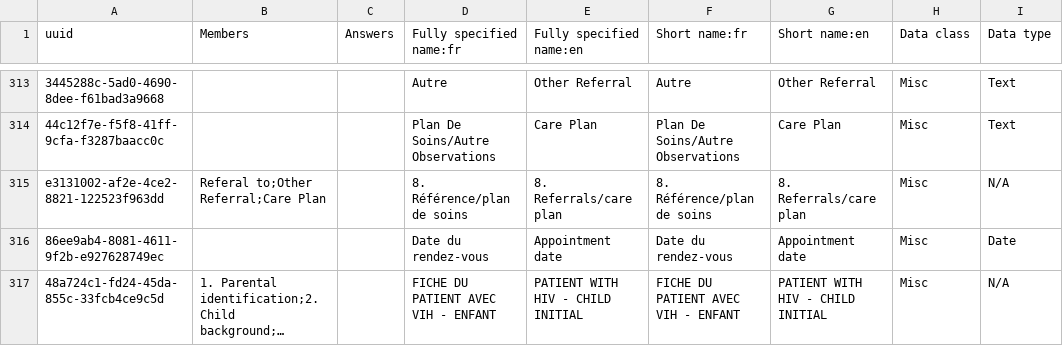
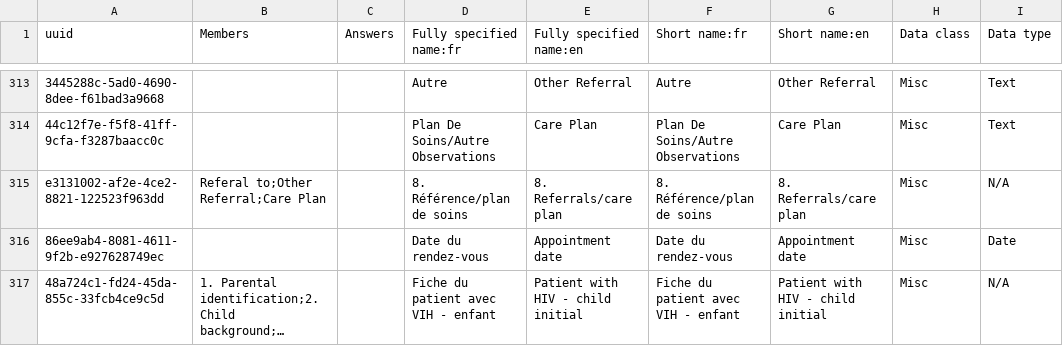
Before and after one commit to jembi/cameroon-bahmni-metadata, a CSV file: configuration/concepts/1004_child_hiv_initial_form.csv, drawn as a sheet; only a part is shown, gaps mark what is left out; long unchanged cells end in …; the diff names each change by its address in the sheet, - before the commit and + after, or states it on an @@ line.

```diff
--- a/configuration/concepts/1004_child_hiv_initial_form.csv
+++ b/configuration/concepts/1004_child_hiv_initial_form.csv
-D317 (Fully specified name:fr): FICHE DU PATIENT AVEC VIH - ENFANT
+D317 (Fully specified name:fr): Fiche du patient avec VIH - enfant
-E317 (Fully specified name:en): PATIENT WITH HIV - CHILD INITIAL
+E317 (Fully specified name:en): Patient with HIV - child initial
-F317 (Short name:fr): FICHE DU PATIENT AVEC VIH - ENFANT
+F317 (Short name:fr): Fiche du patient avec VIH - enfant
-G317 (Short name:en): PATIENT WITH HIV - CHILD INITIAL
+G317 (Short name:en): Patient with HIV - child initial
```
Also changed, not shown: configuration/concepts/1000_adult_hiv_initial_form.csv, configuration/concepts/1002_adult_hiv_followup_form.csv, 4 other files.
